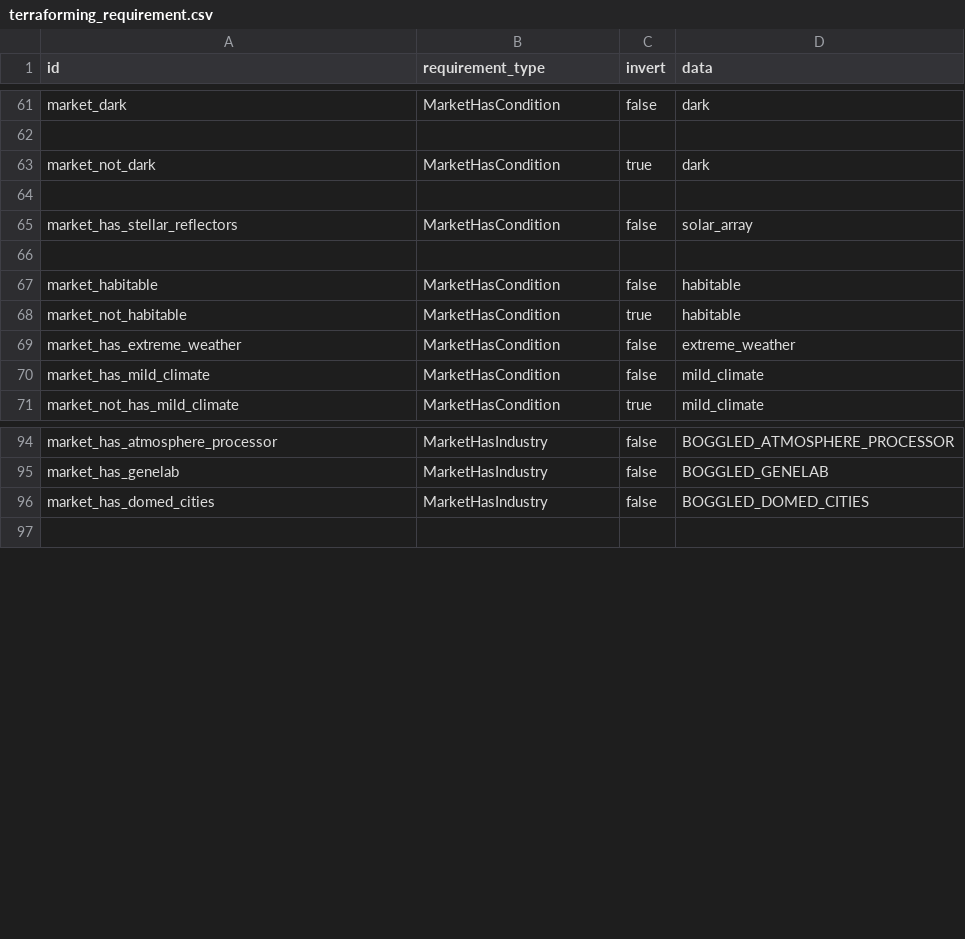
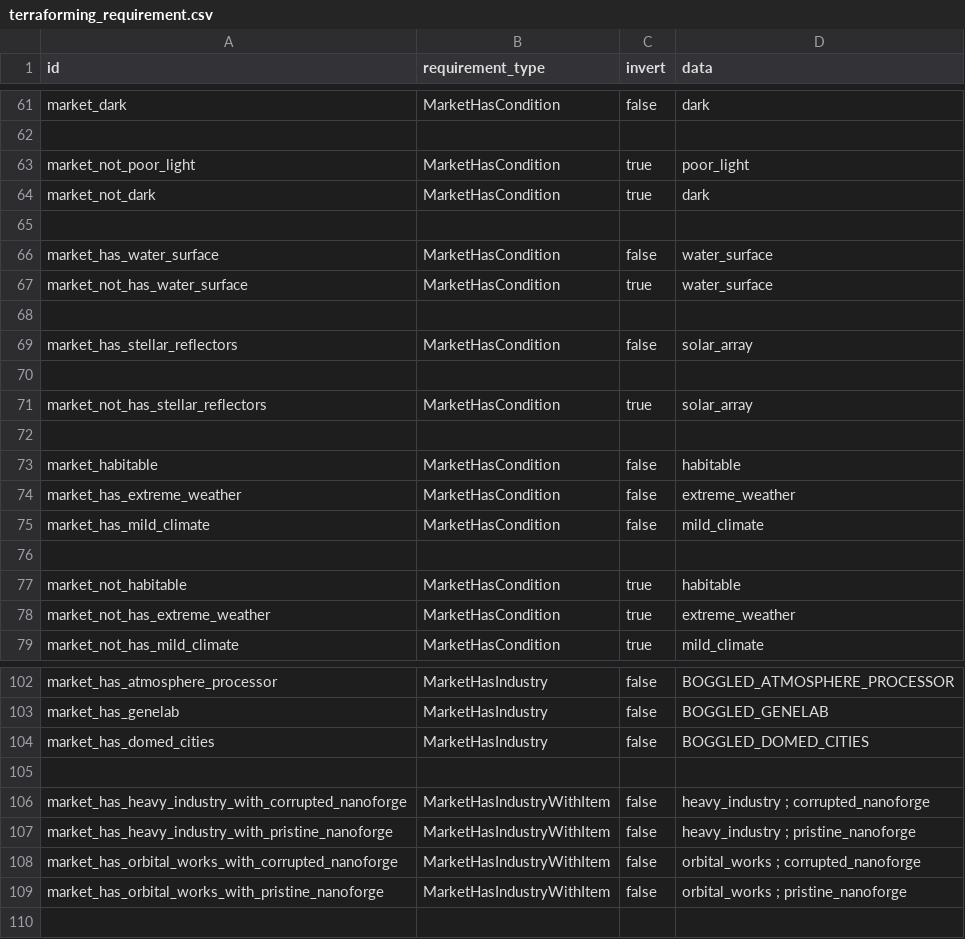
Before and after one commit to boggledstarsector/TASC, a CSV file: data/campaign/terraforming/terraforming_requirement.csv, drawn as a sheet; only a part is shown, gaps mark what is left out.

```diff
--- a/data/campaign/terraforming/terraforming_requirement.csv
+++ b/data/campaign/terraforming/terraforming_requirement.csv
@@ -62,3 +62,7 @@ market_dark,MarketHasCondition,false,"dark"
 
+market_not_poor_light,MarketHasCondition,true,"poor_light"
 market_not_dark,MarketHasCondition,true,"dark"
+
+market_has_water_surface,MarketHasCondition,false,"water_surface"
+market_not_has_water_surface,MarketHasCondition,true,"water_surface"
 
@@ -66,6 +70,10 @@ market_has_stellar_reflectors,MarketHasCondition,false,"solar_array"
 
+market_not_has_stellar_reflectors,MarketHasCondition,true,"solar_array"
+
 market_habitable,MarketHasCondition,false,"habitable"
-market_not_habitable,MarketHasCondition,true,"habitable"
 market_has_extreme_weather,MarketHasCondition,false,"extreme_weather"
 market_has_mild_climate,MarketHasCondition,false,"mild_climate"
+
+market_not_habitable,MarketHasCondition,true,"habitable"
+market_not_has_extreme_weather,MarketHasCondition,true,"extreme_weather"
 market_not_has_mild_climate,MarketHasCondition,true,"mild_climate"
@@ -96,2 +104,7 @@ market_has_genelab,MarketHasIndustry,false,"BOGGLED_GENELAB"
 market_has_domed_cities,MarketHasIndustry,false,"BOGGLED_DOMED_CITIES"
+
+market_has_heavy_industry_with_corrupted_nanoforge,MarketHasIndustryWithItem,false,"heavy_industry ; corrupted_nanoforge"
+market_has_heavy_industry_with_pristine_nanoforge,MarketHasIndustryWithItem,false,"heavy_industry ; pristine_nanoforge"
+market_has_orbital_works_with_corrupted_nanoforge,MarketHasIndustryWithItem,false,"orbital_works ; corrupted_nanoforge"
+market_has_orbital_works_with_pristine_nanoforge,MarketHasIndustryWithItem,false,"orbital_works ; pristine_nanoforge"
 
```
Also changed, not shown: data/campaign/terraforming/industry_options.csv, data/campaign/terraforming/terraforming_projects.csv, 33 other files.
